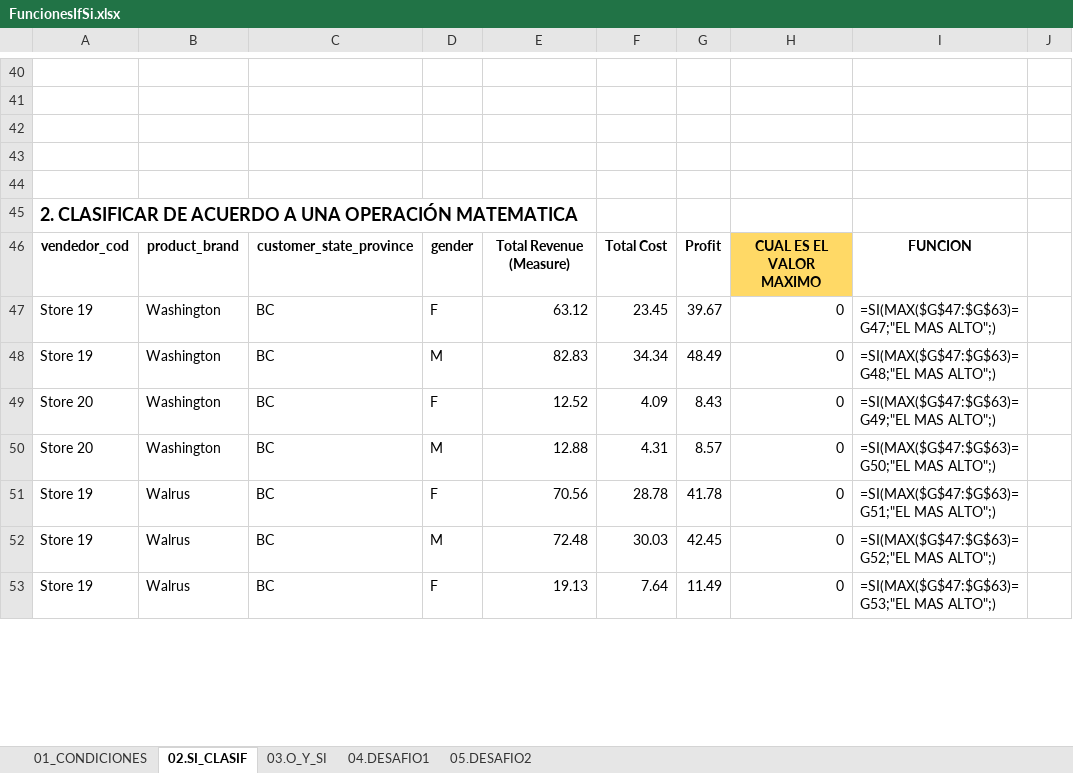
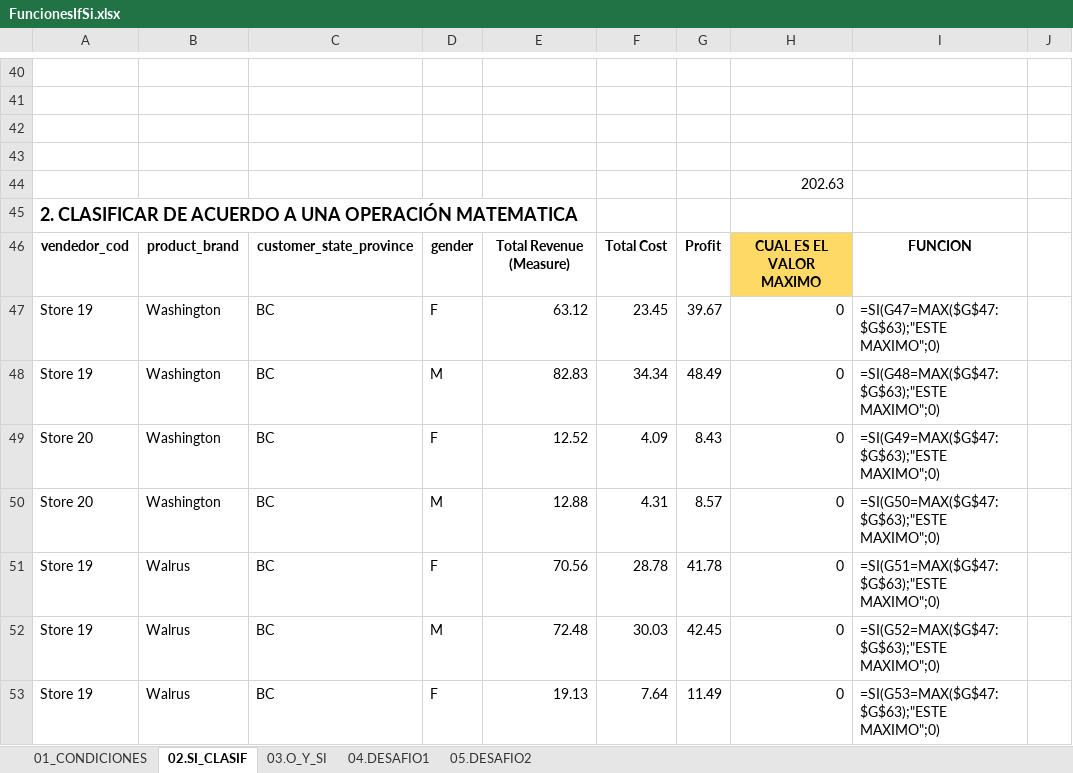
Before and after one commit to bluesfer2007/Excel_InicialDatos, an Excel workbook: Lecc3If/FuncionesIfSi.xlsx, sheet 02.SI_CLASIF, drawn as a sheet; only a part is shown, gaps mark what is left out; values as stored, in another font and other column widths than the file's, no borders; charts and pictures not drawn; the diff covers the shown part only; the diff names each change by its address in the sheet, - before the commit and + after, or states it on an @@ line.

```diff
--- a/Lecc3If/FuncionesIfSi.xlsx (sheet 02.SI_CLASIF)
+++ b/Lecc3If/FuncionesIfSi.xlsx (sheet 02.SI_CLASIF)
-H44: (empty)
+H44: 202.63
-I47: =SI(MAX($G$47:$G$63)=G47;"EL MAS ALTO";)
+I47: =SI(G47=MAX($G$47:$G$63);"ESTE MAXIMO";0)
-I48: =SI(MAX($G$47:$G$63)=G48;"EL MAS ALTO";)
+I48: =SI(G48=MAX($G$47:$G$63);"ESTE MAXIMO";0)
-I49: =SI(MAX($G$47:$G$63)=G49;"EL MAS ALTO";)
+I49: =SI(G49=MAX($G$47:$G$63);"ESTE MAXIMO";0)
-I50: =SI(MAX($G$47:$G$63)=G50;"EL MAS ALTO";)
+I50: =SI(G50=MAX($G$47:$G$63);"ESTE MAXIMO";0)
-I51: =SI(MAX($G$47:$G$63)=G51;"EL MAS ALTO";)
+I51: =SI(G51=MAX($G$47:$G$63);"ESTE MAXIMO";0)
-I52: =SI(MAX($G$47:$G$63)=G52;"EL MAS ALTO";)
+I52: =SI(G52=MAX($G$47:$G$63);"ESTE MAXIMO";0)
-I53: =SI(MAX($G$47:$G$63)=G53;"EL MAS ALTO";)
+I53: =SI(G53=MAX($G$47:$G$63);"ESTE MAXIMO";0)
```
Also changed, not shown: 31 edited cells elsewhere in this sheet, sheet 03.O_Y_SI, sheet 01_CONDICIONES, formulas that keep their value, charts or pictures.
